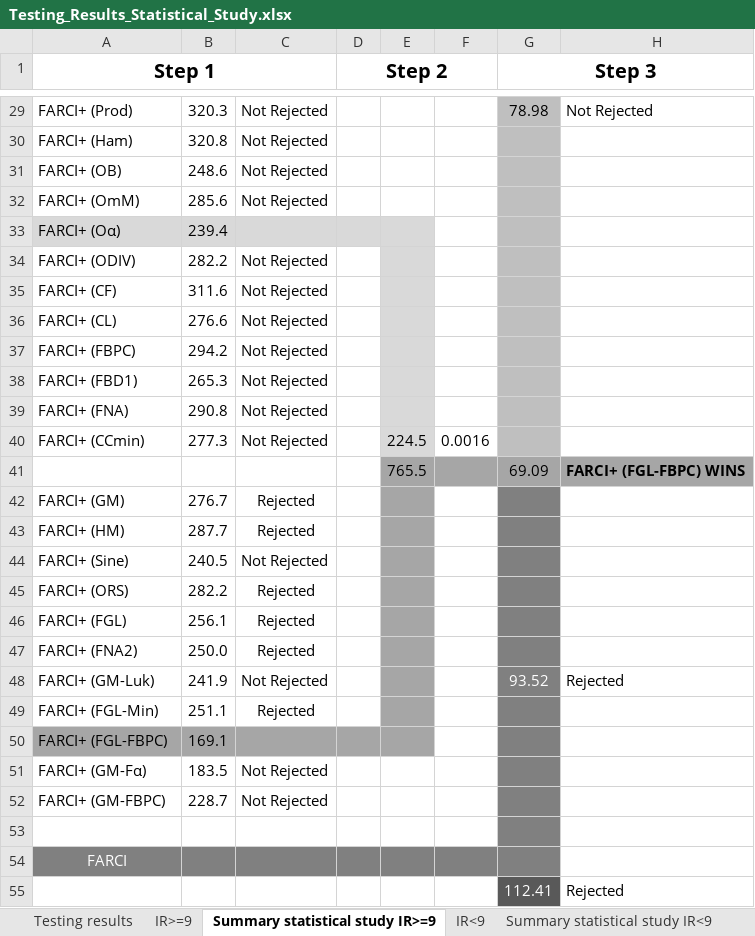
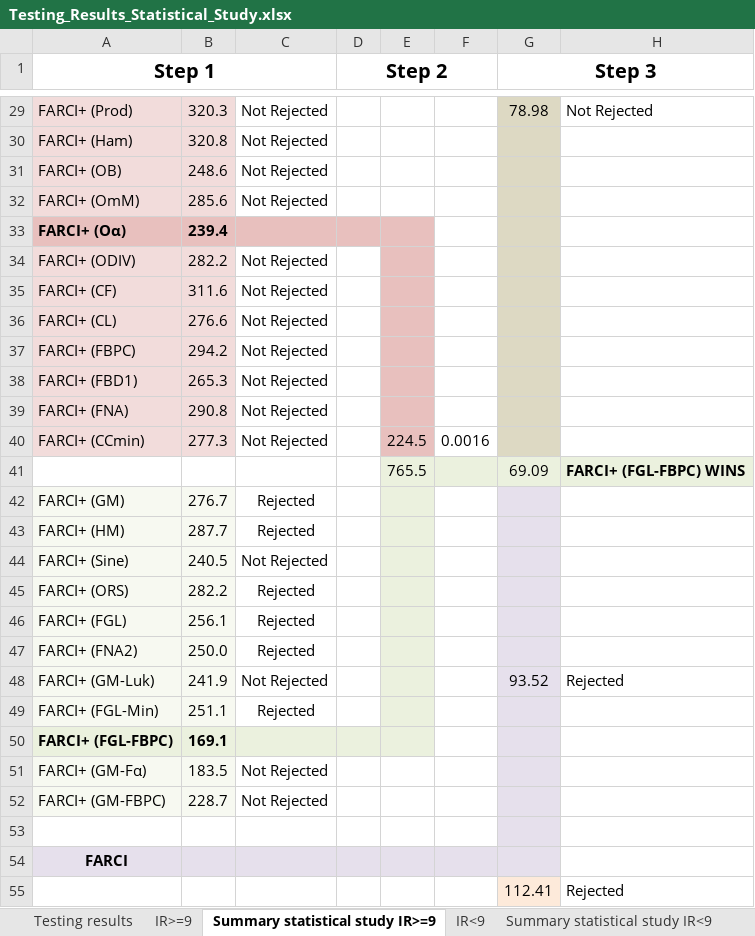
Before and after one commit to JoseanSanz/FARCI_generalizations_Choquet_support_tuning, an Excel workbook: Testing_Results_Statistical_Study.xlsx, sheet Summary statistical study IR>=9, drawn as a sheet; only a part is shown, gaps mark what is left out; values as stored, in another font and other column widths than the file's, no borders; the diff covers the shown part only; the diff names each change by its address in the sheet, - before the commit and + after, or states it on an @@ line.

Commit message:
New experimental study

```diff
--- a/Testing_Results_Statistical_Study.xlsx (sheet Summary statistical study IR>=9)
+++ b/Testing_Results_Statistical_Study.xlsx (sheet Summary statistical study IR>=9)
-A29:B32 fill: none
+A29:B32 fill: #F2DCDB
-G29:G40 fill: #BFBFBF
+G29:G40 fill: #DDD9C3
-A33:B33 bold: off
+A33:B33 bold: on
-A33:E33 fill: #D9D9D9
+A33:E33 fill: #E8C0BE
-A34:B40 fill: none
+A34:B40 fill: #F2DCDB
-E34:E40 fill: #D9D9D9
+E34:E40 fill: #E8C0BE
-E41:H41 fill: #A6A6A6
+E41:H41 fill: #EBF1DE
-A42:B49 fill: none
+A42:B49 fill: #F7F9F1
-E42:E49 fill: #A6A6A6
+E42:E49 fill: #EBF1DE
-G42:G53 fill: #808080
+G42:G53 fill: #E6E0EC
-G48 text colour: #FFFFFF
+G48 text colour: black
-A50:E50 fill: #A6A6A6
+A50:E50 fill: #EBF1DE
-A50:B50 bold: off
+A50:B50 bold: on
-A51:B52 fill: none
+A51:B52 fill: #F7F9F1
-A54:G54 fill: #808080
+A54:G54 fill: #E6E0EC
@@ A54 bold: off → on, text colour: #FFFFFF → black @@
@@ G55 fill: #595959 → #FDEADA, text colour: #FFFFFF → black @@
```
Also changed, not shown: cell formats elsewhere in this sheet, sheet Testing results, sheet Summary statistical study IR<9, other sheet tabs, charts or pictures, 2 other files.
